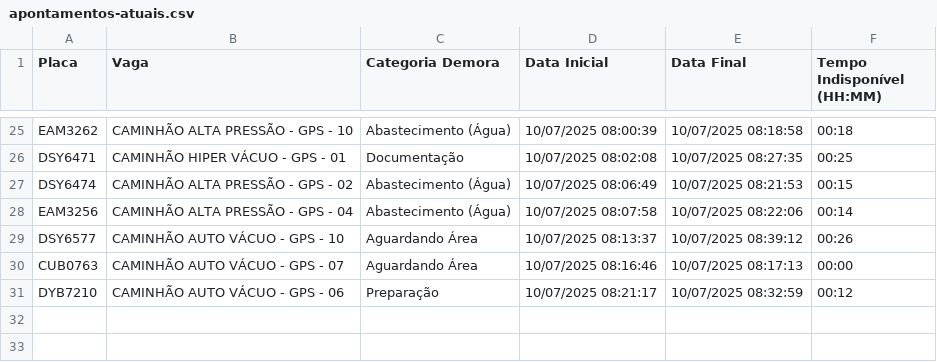
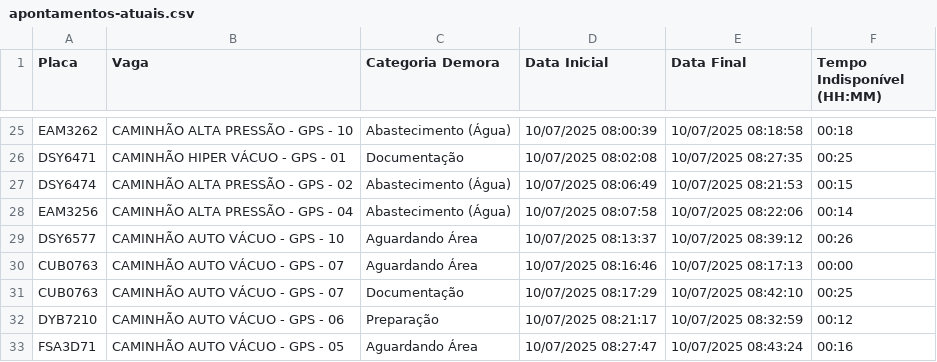
Before and after one commit to GrupoGps-Mecanizada/Banco-De-Dados, a CSV file: Apontamentos/apontamentos-atuais.csv, drawn as a sheet; only a part is shown, gaps mark what is left out; the diff names each change by its address in the sheet, - before the commit and + after, or states it on an @@ line.

Commit message:
🔄 Auto-refresh 160: 10/07/2025, 08:46:13 - 1 arquivos

```diff
--- a/Apontamentos/apontamentos-atuais.csv
+++ b/Apontamentos/apontamentos-atuais.csv
+row 31: CUB0763 | CAMINHÃO AUTO VÁCUO - GPS - 07 | Documentação | 10/07/2025 08:17:29 | 10/07/2025 08:42:10 | 00:25
+row 33: FSA3D71 | CAMINHÃO AUTO VÁCUO - GPS - 05 | Aguardando Área | 10/07/2025 08:27:47 | 10/07/2025 08:43:24 | 00:16
```
